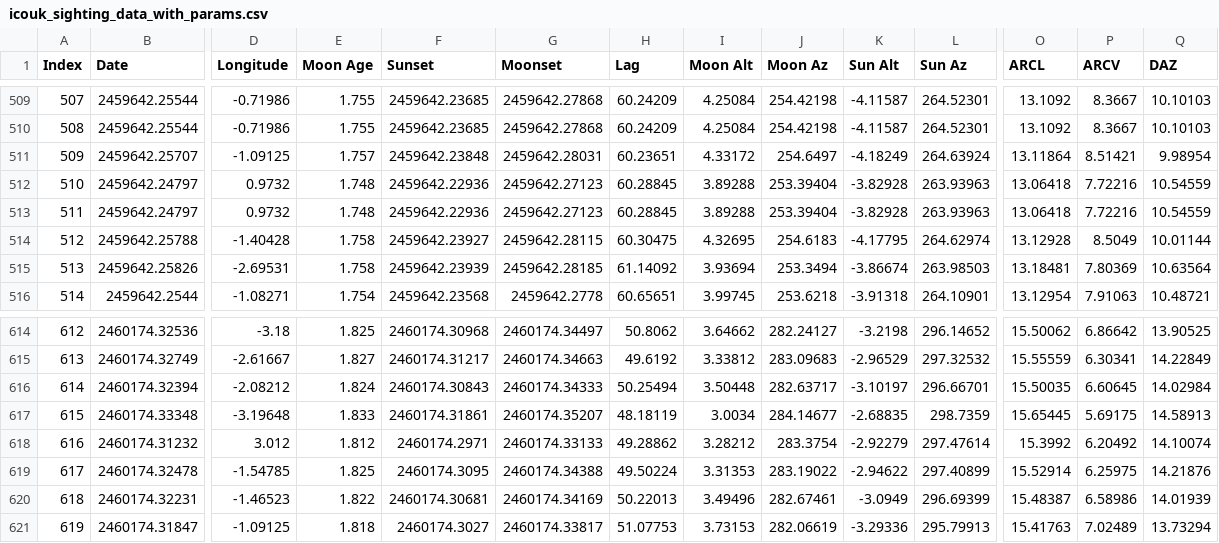
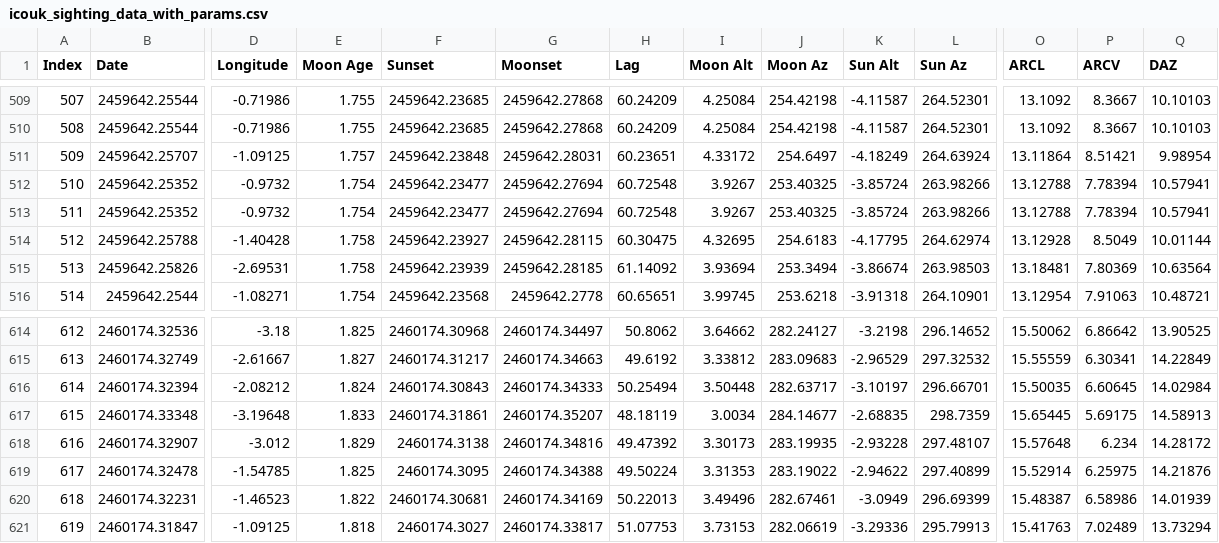
Before and after one commit to EmmaAlexander/mphys-moon, a CSV file: Data/icouk_sighting_data_with_params.csv, drawn as a sheet; only a part is shown, gaps mark what is left out; the diff covers the shown part only; the diff names each change by its address in the sheet, - before the commit and + after, or states it on an @@ line.

Commit message:
Updated datasets

```diff
--- a/Data/icouk_sighting_data_with_params.csv
+++ b/Data/icouk_sighting_data_with_params.csv
-B512:B513 (Date): 2459642.24797
+B512:B513 (Date): 2459642.25352
-D512:D513 (Longitude): 0.9732
+D512:D513 (Longitude): -0.9732
-E512:E513 (Moon Age): 1.748
+E512:E513 (Moon Age): 1.754
-F512:F513 (Sunset): 2459642.22936
+F512:F513 (Sunset): 2459642.23477
-G512:G513 (Moonset): 2459642.27123
+G512:G513 (Moonset): 2459642.27694
-H512:H513 (Lag): 60.28845
+H512:H513 (Lag): 60.72548
-I512:I513 (Moon Alt): 3.89288
+I512:I513 (Moon Alt): 3.9267
-J512:J513 (Moon Az): 253.39404
+J512:J513 (Moon Az): 253.40325
-K512:K513 (Sun Alt): -3.82928
+K512:K513 (Sun Alt): -3.85724
-L512:L513 (Sun Az): 263.93963
+L512:L513 (Sun Az): 263.98266
-O512:O513 (ARCL): 13.06418
+O512:O513 (ARCL): 13.12788
-P512:P513 (ARCV): 7.72216
+P512:P513 (ARCV): 7.78394
-Q512:Q513 (DAZ): 10.54559
+Q512:Q513 (DAZ): 10.57941
-B618 (Date): 2460174.31232
+B618 (Date): 2460174.32907
-D618 (Longitude): 3.012
+D618 (Longitude): -3.012
-E618 (Moon Age): 1.812
+E618 (Moon Age): 1.829
-F618 (Sunset): 2460174.2971
+F618 (Sunset): 2460174.3138
-G618 (Moonset): 2460174.33133
+G618 (Moonset): 2460174.34816
-H618 (Lag): 49.28862
+H618 (Lag): 49.47392
-I618 (Moon Alt): 3.28212
+I618 (Moon Alt): 3.30173
-J618 (Moon Az): 283.3754
+J618 (Moon Az): 283.19935
-K618 (Sun Alt): -2.92279
+K618 (Sun Alt): -2.93228
-L618 (Sun Az): 297.47614
+L618 (Sun Az): 297.48107
-O618 (ARCL): 15.3992
+O618 (ARCL): 15.57648
-P618 (ARCV): 6.20492
+P618 (ARCV): 6.234
-Q618 (DAZ): 14.10074
+Q618 (DAZ): 14.28172
```
Also changed, not shown: 15 edited cells elsewhere in this file, data/icouk_sighting_data.csv, 5 other files.
